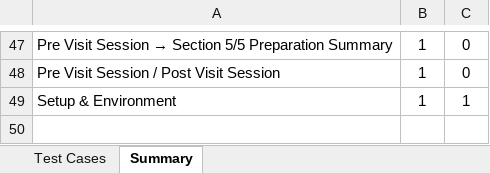
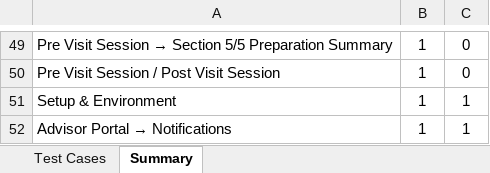
Before and after one commit to parthasarathi90256-gif/Advisor-Test-cases-, an Excel workbook: reports/Aperion-Test-Cases.xlsx, sheet Summary, drawn as a sheet; only a part is shown, gaps mark what is left out; values as stored, in another font and other column widths than the file's, no borders; the diff covers the shown part only; the diff names each change by its address in the sheet, - before the commit and + after, or states it on an @@ line.

```diff
--- a/reports/Aperion-Test-Cases.xlsx (sheet Summary)
+++ b/reports/Aperion-Test-Cases.xlsx (sheet Summary)
+row 52: Advisor Portal → Notifications | 1 | 1
```
Also changed, not shown: 4 added rows, 2 removed rows, 11 edited cells and cell formats elsewhere in this sheet, sheet Test Cases, 4 other files.
